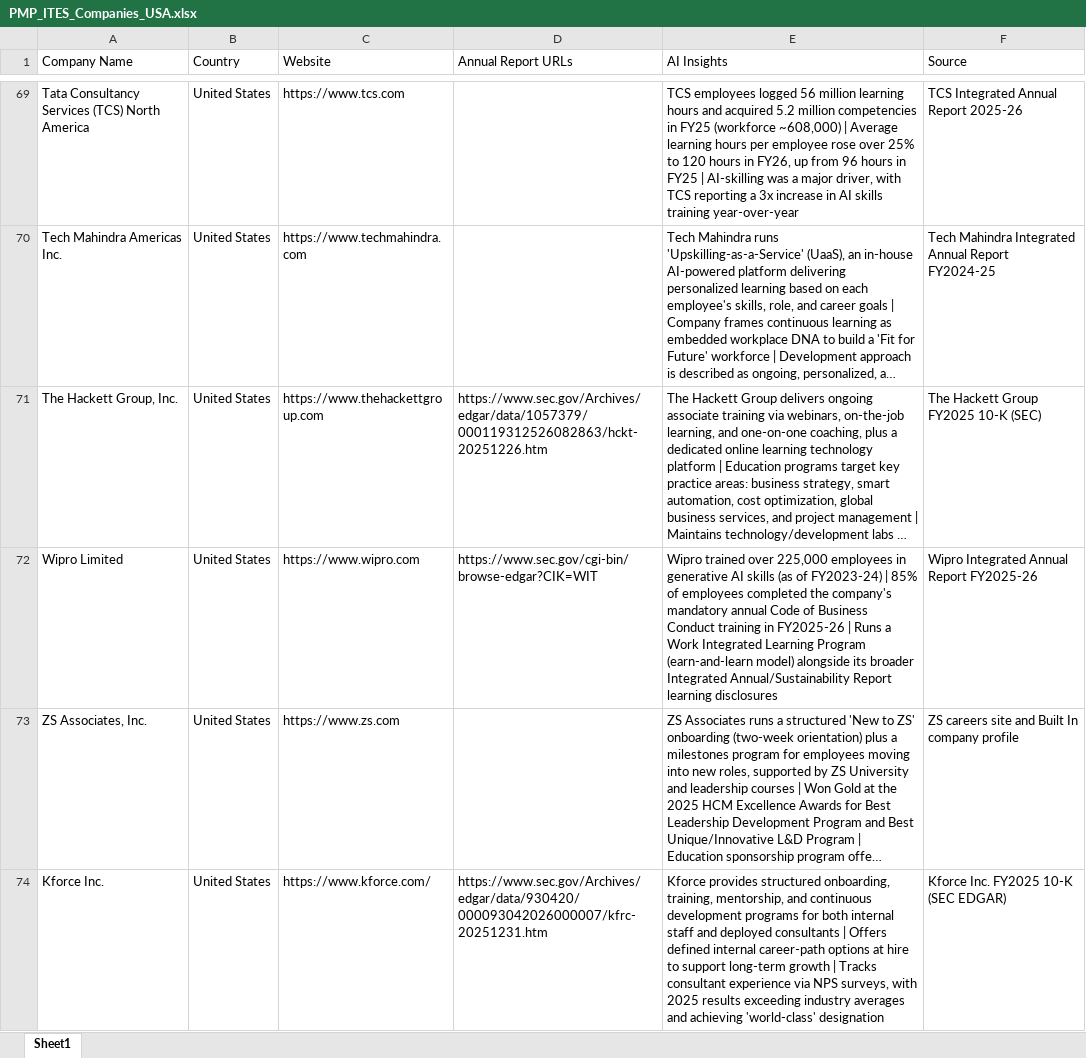
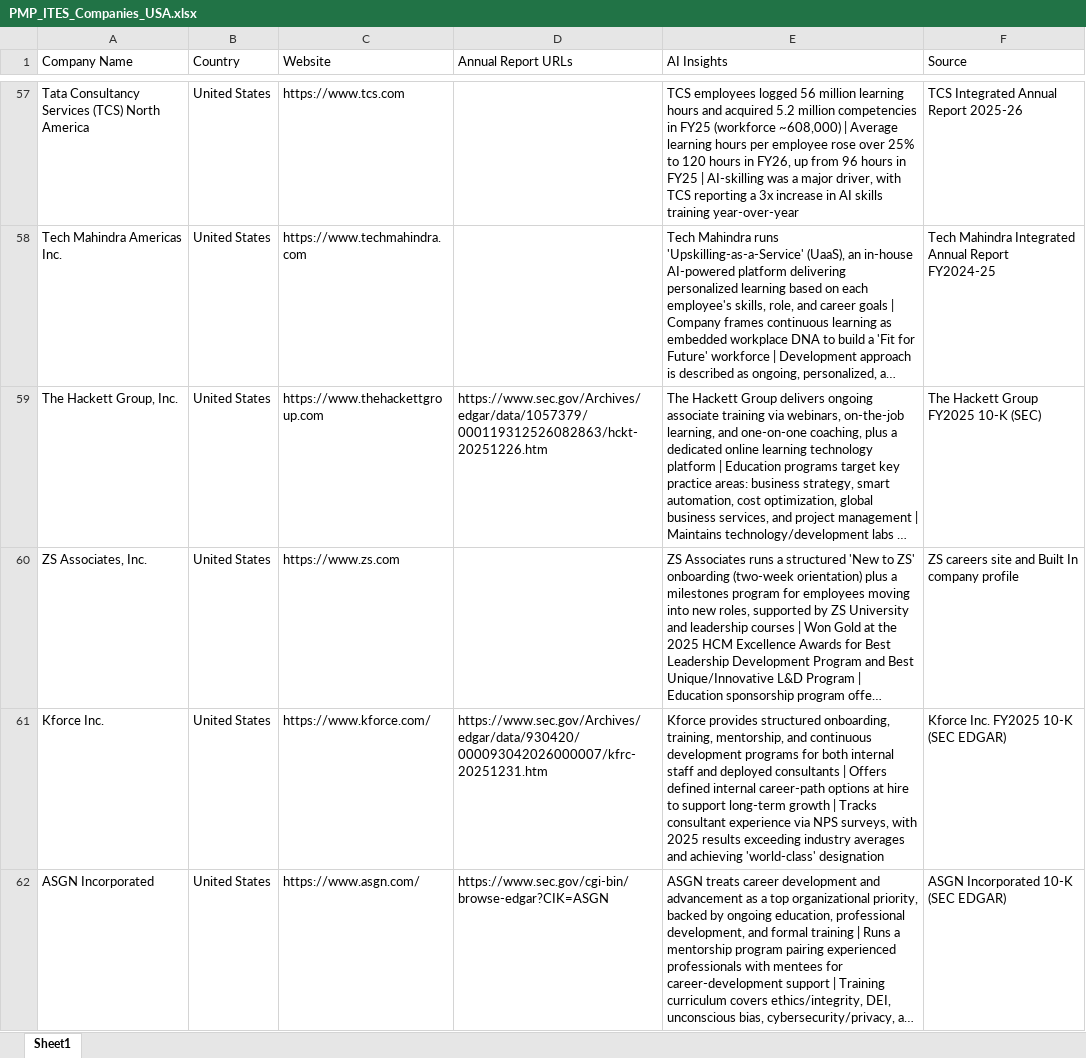
Before and after one commit to edstellarmarketing/Invensis-Learning-Master-Database, an Excel workbook: research/PMP_ITES_Companies_USA.xlsx, sheet Sheet1, drawn as a sheet; only a part is shown, gaps mark what is left out; the shorter side is filled out with more unchanged rows; long unchanged cells end in …; values as stored, in another font and other column widths than the file's, no cell formats; the diff covers the shown part only; the diff names each change by its address in the sheet, - before the commit and + after, or states it on an @@ line.

```diff
--- a/research/PMP_ITES_Companies_USA.xlsx (sheet Sheet1)
+++ b/research/PMP_ITES_Companies_USA.xlsx (sheet Sheet1)
-row 72: Wipro Limited | United States | https://www.wipro.com | https://www.sec.gov/cgi-bin/browse-edgar?CIK=WIT | Wipro trained over 225,000 employees in generative AI skills (as of FY2023-24) | 85% of employees completed the company's mandatory annual Code of Business Conduct training in FY2025-26 | Runs a Work Integrated Learning Program (earn-and-learn model) alongside its broader Integrated Annual/Sustainability Report learning disclosures | Wipro Integrated Annual Report FY2025-26
```
Also changed, not shown: 12 removed rows elsewhere in this sheet, cell formats, research/PMP_Construction_Companies_USA.xlsx, 1 other file.
